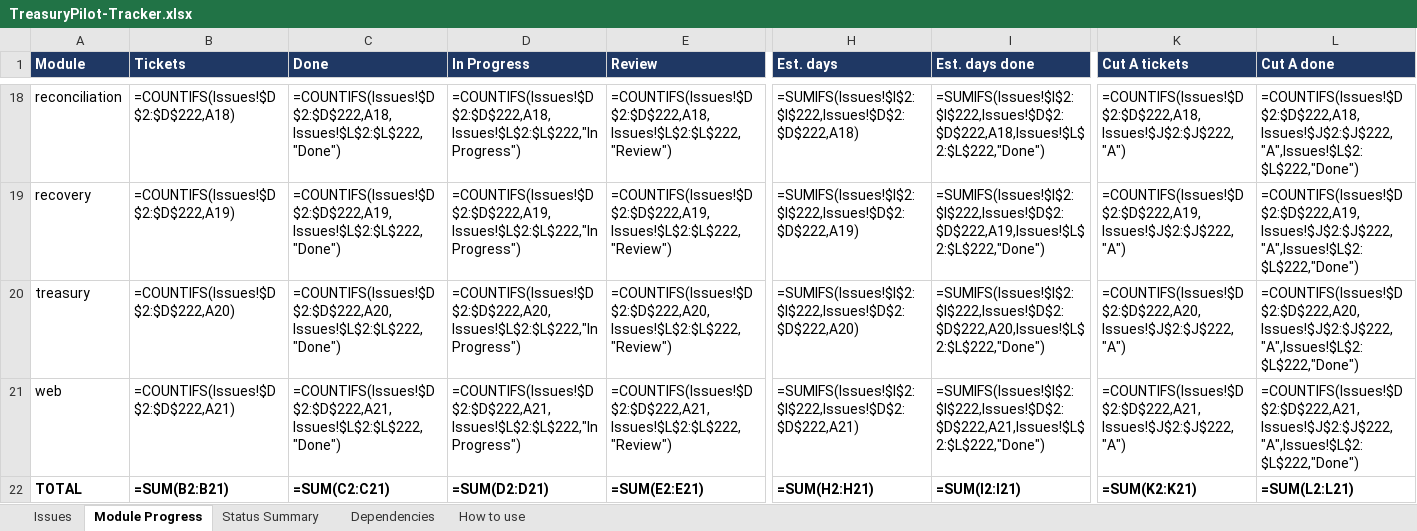
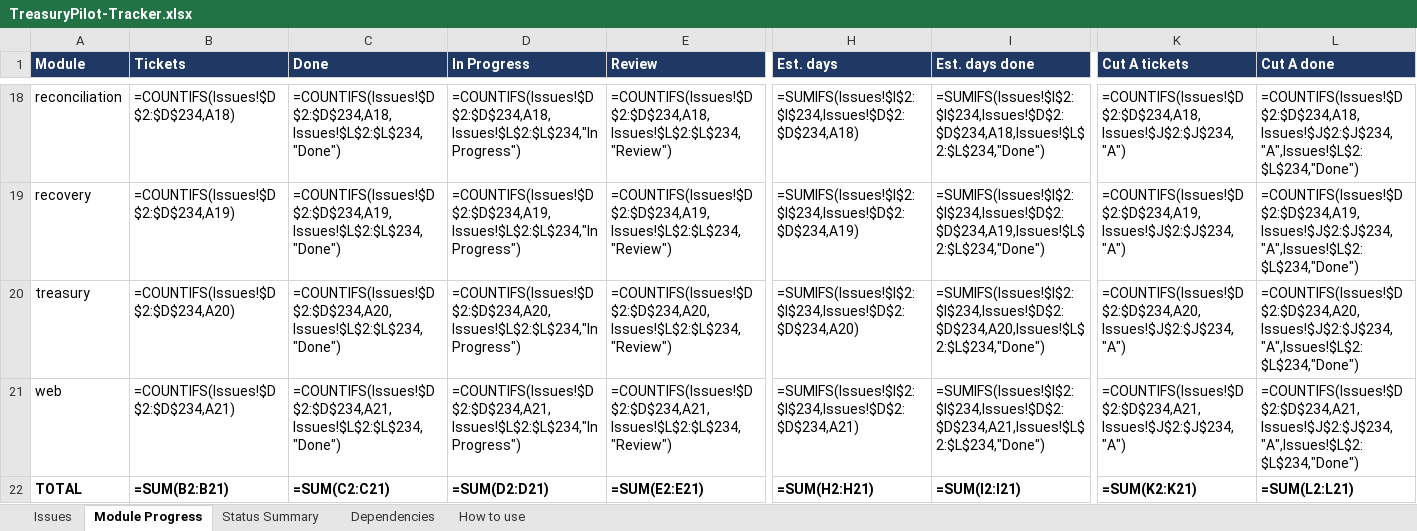
Before and after one commit to Nostidus4/TreasuryPilot, an Excel workbook: planning/tracker/TreasuryPilot-Tracker.xlsx, sheet Module Progress, drawn as a sheet; only a part is shown, gaps mark what is left out; values as stored, in another font and other column widths than the file's, no borders; formulas without a stored value are shown as written; the diff covers the shown part only; the diff names each change by its address in the sheet, - before the commit and + after, or states it on an @@ line.

Commit message:
M09 review (EXPLAIN task, models, budget); dashboard counts closed issues as Done; sync_closed_status tool

```diff
--- a/planning/tracker/TreasuryPilot-Tracker.xlsx (sheet Module Progress)
+++ b/planning/tracker/TreasuryPilot-Tracker.xlsx (sheet Module Progress)
-B18 (Tickets): =COUNTIFS(Issues!$D$2:$D$222,A18)
+B18 (Tickets): =COUNTIFS(Issues!$D$2:$D$234,A18)
-C18 (Done): =COUNTIFS(Issues!$D$2:$D$222,A18,Issues!$L$2:$L$222,"Done")
+C18 (Done): =COUNTIFS(Issues!$D$2:$D$234,A18,Issues!$L$2:$L$234,"Done")
-D18 (In Progress): =COUNTIFS(Issues!$D$2:$D$222,A18,Issues!$L$2:$L$222,"In Progress")
+D18 (In Progress): =COUNTIFS(Issues!$D$2:$D$234,A18,Issues!$L$2:$L$234,"In Progress")
-E18 (Review): =COUNTIFS(Issues!$D$2:$D$222,A18,Issues!$L$2:$L$222,"Review")
+E18 (Review): =COUNTIFS(Issues!$D$2:$D$234,A18,Issues!$L$2:$L$234,"Review")
-H18 (Est. days): =SUMIFS(Issues!$I$2:$I$222,Issues!$D$2:$D$222,A18)
+H18 (Est. days): =SUMIFS(Issues!$I$2:$I$234,Issues!$D$2:$D$234,A18)
-I18 (Est. days done): =SUMIFS(Issues!$I$2:$I$222,Issues!$D$2:$D$222,A18,Issues!$L$2:$L$222,"Done")
+I18 (Est. days done): =SUMIFS(Issues!$I$2:$I$234,Issues!$D$2:$D$234,A18,Issues!$L$2:$L$234,"Done")
-K18 (Cut A tickets): =COUNTIFS(Issues!$D$2:$D$222,A18,Issues!$J$2:$J$222,"A")
+K18 (Cut A tickets): =COUNTIFS(Issues!$D$2:$D$234,A18,Issues!$J$2:$J$234,"A")
-L18 (Cut A done): =COUNTIFS(Issues!$D$2:$D$222,A18,Issues!$J$2:$J$222,"A",Issues!$L$2:$L$222,"Done")
+L18 (Cut A done): =COUNTIFS(Issues!$D$2:$D$234,A18,Issues!$J$2:$J$234,"A",Issues!$L$2:$L$234,"Done")
-B19 (Tickets): =COUNTIFS(Issues!$D$2:$D$222,A19)
+B19 (Tickets): =COUNTIFS(Issues!$D$2:$D$234,A19)
-C19 (Done): =COUNTIFS(Issues!$D$2:$D$222,A19,Issues!$L$2:$L$222,"Done")
+C19 (Done): =COUNTIFS(Issues!$D$2:$D$234,A19,Issues!$L$2:$L$234,"Done")
-D19 (In Progress): =COUNTIFS(Issues!$D$2:$D$222,A19,Issues!$L$2:$L$222,"In Progress")
+D19 (In Progress): =COUNTIFS(Issues!$D$2:$D$234,A19,Issues!$L$2:$L$234,"In Progress")
-E19 (Review): =COUNTIFS(Issues!$D$2:$D$222,A19,Issues!$L$2:$L$222,"Review")
+E19 (Review): =COUNTIFS(Issues!$D$2:$D$234,A19,Issues!$L$2:$L$234,"Review")
-H19 (Est. days): =SUMIFS(Issues!$I$2:$I$222,Issues!$D$2:$D$222,A19)
+H19 (Est. days): =SUMIFS(Issues!$I$2:$I$234,Issues!$D$2:$D$234,A19)
-I19 (Est. days done): =SUMIFS(Issues!$I$2:$I$222,Issues!$D$2:$D$222,A19,Issues!$L$2:$L$222,"Done")
+I19 (Est. days done): =SUMIFS(Issues!$I$2:$I$234,Issues!$D$2:$D$234,A19,Issues!$L$2:$L$234,"Done")
-K19 (Cut A tickets): =COUNTIFS(Issues!$D$2:$D$222,A19,Issues!$J$2:$J$222,"A")
+K19 (Cut A tickets): =COUNTIFS(Issues!$D$2:$D$234,A19,Issues!$J$2:$J$234,"A")
-L19 (Cut A done): =COUNTIFS(Issues!$D$2:$D$222,A19,Issues!$J$2:$J$222,"A",Issues!$L$2:$L$222,"Done")
+L19 (Cut A done): =COUNTIFS(Issues!$D$2:$D$234,A19,Issues!$J$2:$J$234,"A",Issues!$L$2:$L$234,"Done")
-B20 (Tickets): =COUNTIFS(Issues!$D$2:$D$222,A20)
+B20 (Tickets): =COUNTIFS(Issues!$D$2:$D$234,A20)
-C20 (Done): =COUNTIFS(Issues!$D$2:$D$222,A20,Issues!$L$2:$L$222,"Done")
+C20 (Done): =COUNTIFS(Issues!$D$2:$D$234,A20,Issues!$L$2:$L$234,"Done")
-D20 (In Progress): =COUNTIFS(Issues!$D$2:$D$222,A20,Issues!$L$2:$L$222,"In Progress")
+D20 (In Progress): =COUNTIFS(Issues!$D$2:$D$234,A20,Issues!$L$2:$L$234,"In Progress")
-E20 (Review): =COUNTIFS(Issues!$D$2:$D$222,A20,Issues!$L$2:$L$222,"Review")
+E20 (Review): =COUNTIFS(Issues!$D$2:$D$234,A20,Issues!$L$2:$L$234,"Review")
-H20 (Est. days): =SUMIFS(Issues!$I$2:$I$222,Issues!$D$2:$D$222,A20)
+H20 (Est. days): =SUMIFS(Issues!$I$2:$I$234,Issues!$D$2:$D$234,A20)
-I20 (Est. days done): =SUMIFS(Issues!$I$2:$I$222,Issues!$D$2:$D$222,A20,Issues!$L$2:$L$222,"Done")
+I20 (Est. days done): =SUMIFS(Issues!$I$2:$I$234,Issues!$D$2:$D$234,A20,Issues!$L$2:$L$234,"Done")
-K20 (Cut A tickets): =COUNTIFS(Issues!$D$2:$D$222,A20,Issues!$J$2:$J$222,"A")
+K20 (Cut A tickets): =COUNTIFS(Issues!$D$2:$D$234,A20,Issues!$J$2:$J$234,"A")
-L20 (Cut A done): =COUNTIFS(Issues!$D$2:$D$222,A20,Issues!$J$2:$J$222,"A",Issues!$L$2:$L$222,"Done")
+L20 (Cut A done): =COUNTIFS(Issues!$D$2:$D$234,A20,Issues!$J$2:$J$234,"A",Issues!$L$2:$L$234,"Done")
-B21 (Tickets): =COUNTIFS(Issues!$D$2:$D$222,A21)
+B21 (Tickets): =COUNTIFS(Issues!$D$2:$D$234,A21)
-C21 (Done): =COUNTIFS(Issues!$D$2:$D$222,A21,Issues!$L$2:$L$222,"Done")
+C21 (Done): =COUNTIFS(Issues!$D$2:$D$234,A21,Issues!$L$2:$L$234,"Done")
-D21 (In Progress): =COUNTIFS(Issues!$D$2:$D$222,A21,Issues!$L$2:$L$222,"In Progress")
+D21 (In Progress): =COUNTIFS(Issues!$D$2:$D$234,A21,Issues!$L$2:$L$234,"In Progress")
-E21 (Review): =COUNTIFS(Issues!$D$2:$D$222,A21,Issues!$L$2:$L$222,"Review")
+E21 (Review): =COUNTIFS(Issues!$D$2:$D$234,A21,Issues!$L$2:$L$234,"Review")
-H21 (Est. days): =SUMIFS(Issues!$I$2:$I$222,Issues!$D$2:$D$222,A21)
+H21 (Est. days): =SUMIFS(Issues!$I$2:$I$234,Issues!$D$2:$D$234,A21)
-I21 (Est. days done): =SUMIFS(Issues!$I$2:$I$222,Issues!$D$2:$D$222,A21,Issues!$L$2:$L$222,"Done")
+I21 (Est. days done): =SUMIFS(Issues!$I$2:$I$234,Issues!$D$2:$D$234,A21,Issues!$L$2:$L$234,"Done")
-K21 (Cut A tickets): =COUNTIFS(Issues!$D$2:$D$222,A21,Issues!$J$2:$J$222,"A")
+K21 (Cut A tickets): =COUNTIFS(Issues!$D$2:$D$234,A21,Issues!$J$2:$J$234,"A")
-L21 (Cut A done): =COUNTIFS(Issues!$D$2:$D$222,A21,Issues!$J$2:$J$222,"A",Issues!$L$2:$L$222,"Done")
+L21 (Cut A done): =COUNTIFS(Issues!$D$2:$D$234,A21,Issues!$J$2:$J$234,"A",Issues!$L$2:$L$234,"Done")
```
Also changed, not shown: 128 edited cells elsewhere in this sheet, sheet Dependencies, sheet Issues, sheet Status Summary, 13 other files.
